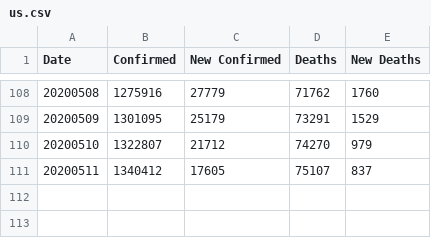
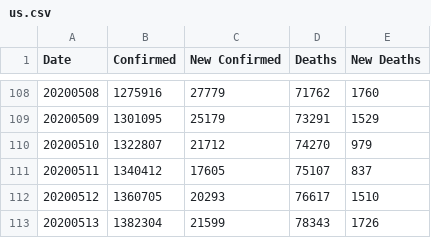
Before and after one commit to comcat/DA, a CSV file: data/us.csv, drawn as a sheet; only a part is shown, gaps mark what is left out; the diff names each change by its address in the sheet, - before the commit and + after, or states it on an @@ line.

Commit message:
update us.csv

```diff
--- a/data/us.csv
+++ b/data/us.csv
+row 112: 20200512 | 1360705 | 20293 | 76617 | 1510
+row 113: 20200513 | 1382304 | 21599 | 78343 | 1726
```
